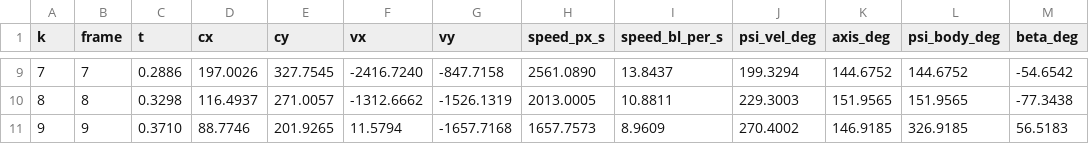
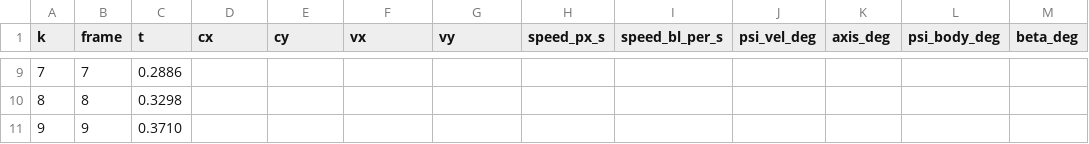
Before and after one commit to AstronautNon/racing_position_demo, a CSV file: outputs/tracks/video15.csv, drawn as a sheet; only a part is shown, gaps mark what is left out; the diff covers the shown part only.

```diff
--- a/outputs/tracks/video15.csv
+++ b/outputs/tracks/video15.csv
@@ -9,3 +9,3 @@ k,frame,t,cx,cy,vx,vy,speed_px_s,speed_bl_per_s,psi_vel_deg,axis_deg,psi_body_de
-7,7,0.2886,197.0026,327.7545,-2416.7240,-847.7158,2561.0890,13.8437,199.3294,144.6752,144.6752,-54.6542
-8,8,0.3298,116.4937,271.0057,-1312.6662,-1526.1319,2013.0005,10.8811,229.3003,151.9565,151.9565,-77.3438
-9,9,0.3710,88.7746,201.9265,11.5794,-1657.7168,1657.7573,8.9609,270.4002,146.9185,326.9185,56.5183
+7,7,0.2886,,,,,,,,,,
+8,8,0.3298,,,,,,,,,,
+9,9,0.3710,,,,,,,,,,
```
Also changed, not shown: 129 edited cells elsewhere in this file, outputs/tracks/video01.csv, outputs/tracks/video02.csv, 11 other files.
